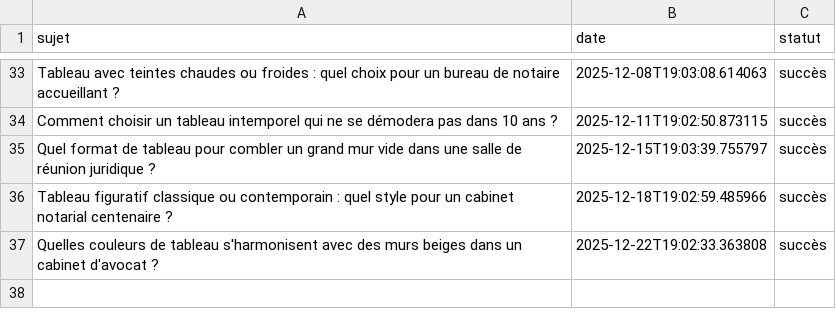
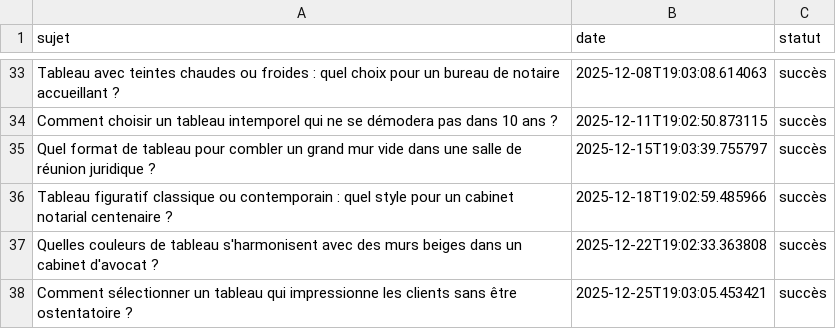
Before and after one commit to Metalosmose21/Cabinet-avocat-2, a CSV file: sujets_traites.csv, drawn as a sheet; only a part is shown, gaps mark what is left out; the diff names each change by its address in the sheet, - before the commit and + after, or states it on an @@ line.

```diff
--- a/sujets_traites.csv
+++ b/sujets_traites.csv
+row 38: Comment sélectionner un tableau qui impressionne les clients sans être ostentatoire ? | 2025-12-25T19:03:05.453421 | succès
```
Also changed, not shown: sujets.csv.
